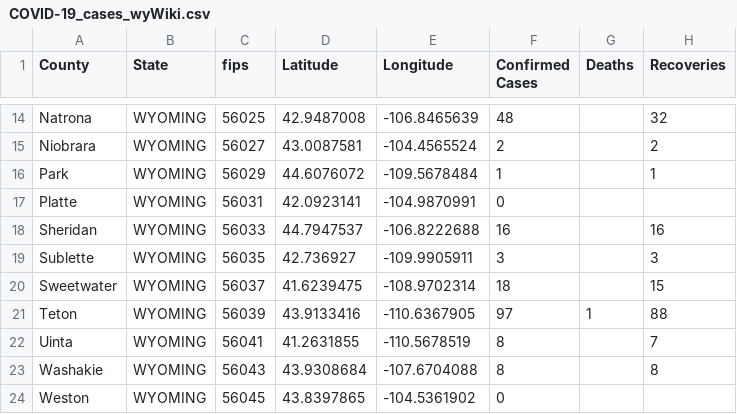
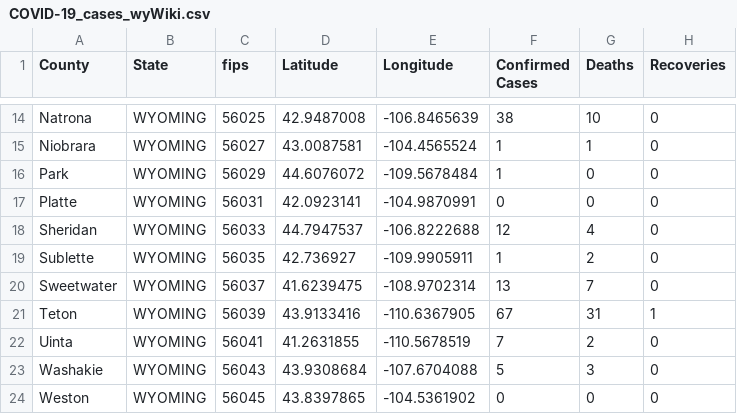
Before and after one commit to ThanatoSohne/COVID-19-Visual-Tool, a CSV file: Web Scraped Docs/US States/COVID-19_cases_wyWiki.csv, drawn as a sheet; only a part is shown, gaps mark what is left out; the diff covers the shown part only; the diff names each change by its address in the sheet, - before the commit and + after, or states it on an @@ line.

```diff
--- a/Web Scraped Docs/US States/COVID-19_cases_wyWiki.csv
+++ b/Web Scraped Docs/US States/COVID-19_cases_wyWiki.csv
-F14 (Confirmed Cases): 48
+F14 (Confirmed Cases): 38
-G14 (Deaths): (empty)
+G14 (Deaths): 10
-H14 (Recoveries): 32
+H14 (Recoveries): 0
-F15 (Confirmed Cases): 2
+F15 (Confirmed Cases): 1
-G15 (Deaths): (empty)
+G15 (Deaths): 1
-H15 (Recoveries): 2
+H15 (Recoveries): 0
-G16:G17 (Deaths): (empty)
+G16:G17 (Deaths): 0
-H16 (Recoveries): 1
+H16 (Recoveries): 0
-H17 (Recoveries): (empty)
+H17 (Recoveries): 0
-F18 (Confirmed Cases): 16
+F18 (Confirmed Cases): 12
-G18 (Deaths): (empty)
+G18 (Deaths): 4
-H18 (Recoveries): 16
+H18 (Recoveries): 0
-F19 (Confirmed Cases): 3
+F19 (Confirmed Cases): 1
-G19 (Deaths): (empty)
+G19 (Deaths): 2
-H19 (Recoveries): 3
+H19 (Recoveries): 0
-F20 (Confirmed Cases): 18
+F20 (Confirmed Cases): 13
-G20 (Deaths): (empty)
+G20 (Deaths): 7
-H20 (Recoveries): 15
+H20 (Recoveries): 0
-F21 (Confirmed Cases): 97
+F21 (Confirmed Cases): 67
-G21 (Deaths): 1
+G21 (Deaths): 31
-H21 (Recoveries): 88
+H21 (Recoveries): 1
-F22 (Confirmed Cases): 8
+F22 (Confirmed Cases): 7
-G22 (Deaths): (empty)
+G22 (Deaths): 2
-H22 (Recoveries): 7
+H22 (Recoveries): 0
-F23 (Confirmed Cases): 8
+F23 (Confirmed Cases): 5
-G23 (Deaths): (empty)
+G23 (Deaths): 3
-H23 (Recoveries): 8
+H23 (Recoveries): 0
-G24 (Deaths): (empty)
+G24 (Deaths): 0
-H24 (Recoveries): (empty)
+H24 (Recoveries): 0
```
Also changed, not shown: 32 edited cells elsewhere in this file, Web Scraped Docs/US States/COVID-19_cases_ardoh.csv, Web Scraped Docs/US States/COVID-19_cases_riNews.csv, 39 other files.
